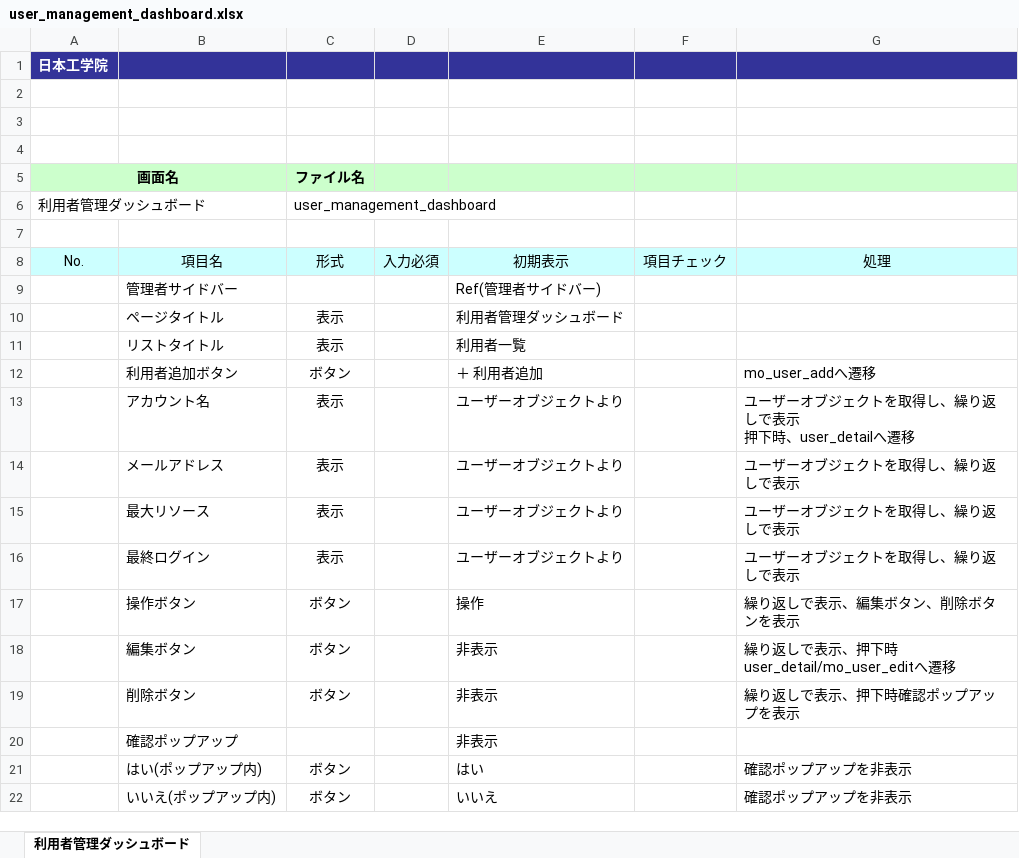
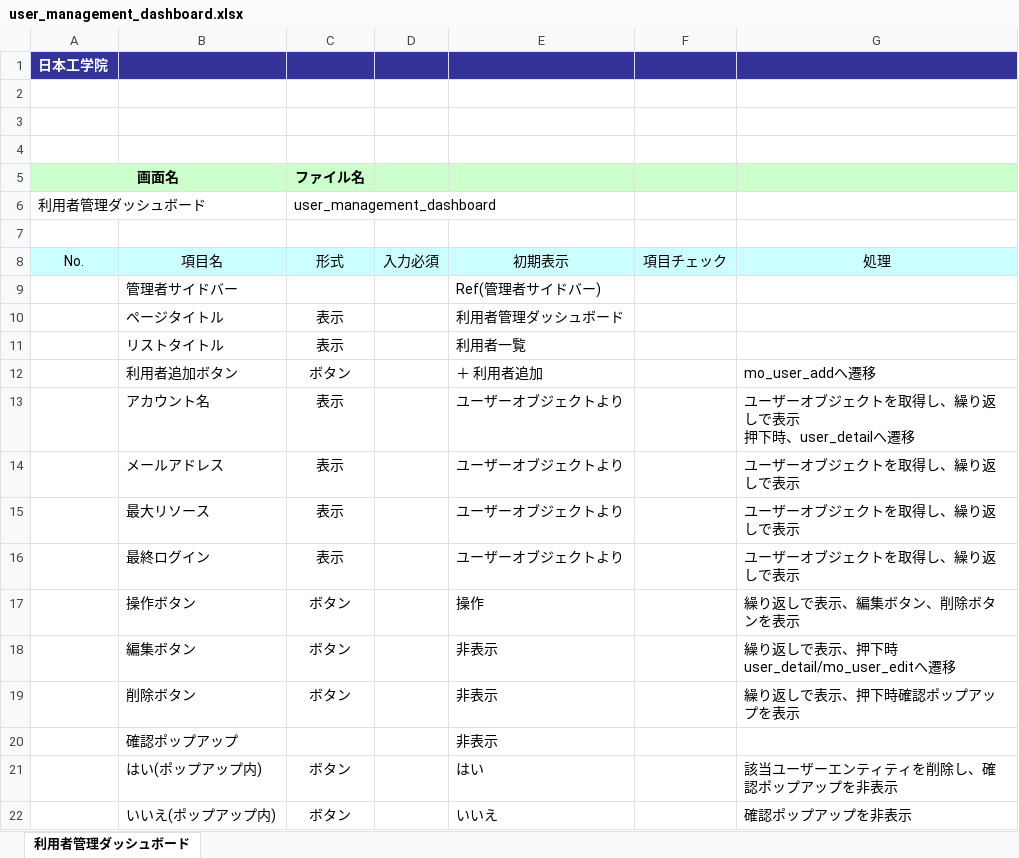
Before and after one commit to okkass/Kamata-Cloud-Infrastructure, an Excel workbook: docs/画面項目定義書/user_management/user_management_dashboard.xlsx, sheet 利用者管理ダッシュボード, drawn as a sheet; values as stored, in another font and other column widths than the file's, no borders; charts and pictures not drawn; the diff names each change by its address in the sheet, - before the commit and + after, or states it on an @@ line.

```diff
--- a/docs/画面項目定義書/user_management/user_management_dashboard.xlsx (sheet 利用者管理ダッシュボード)
+++ b/docs/画面項目定義書/user_management/user_management_dashboard.xlsx (sheet 利用者管理ダッシュボード)
-G21: 確認ポップアップを非表示
+G21: 該当ユーザーエンティティを削除し、確認ポップアップを非表示
```
Also changed, not shown: docs/画面項目定義書/instance_type_management/instance_type_detail.xlsx, docs/画面項目定義書/physical_node_management/physical_node_dashboard.xlsx, 4 other files.
